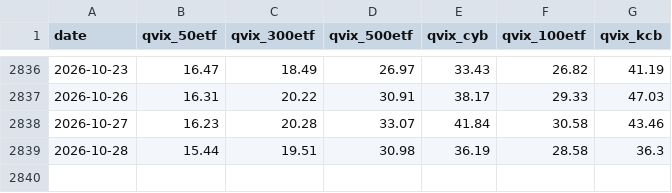
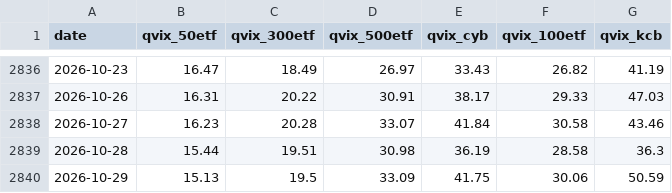
Before and after one commit to fatduck007/a-share-vix, a CSV file: data/qvix_history.csv, drawn as a sheet; only a part is shown, gaps mark what is left out; the diff names each change by its address in the sheet, - before the commit and + after, or states it on an @@ line.

```diff
--- a/data/qvix_history.csv
+++ b/data/qvix_history.csv
+row 2840: 2026-10-29 | 15.13 | 19.5 | 33.09 | 41.75 | 30.06 | 50.59
```
Also changed, not shown: data/a_share_vix.csv, 5 other files.
